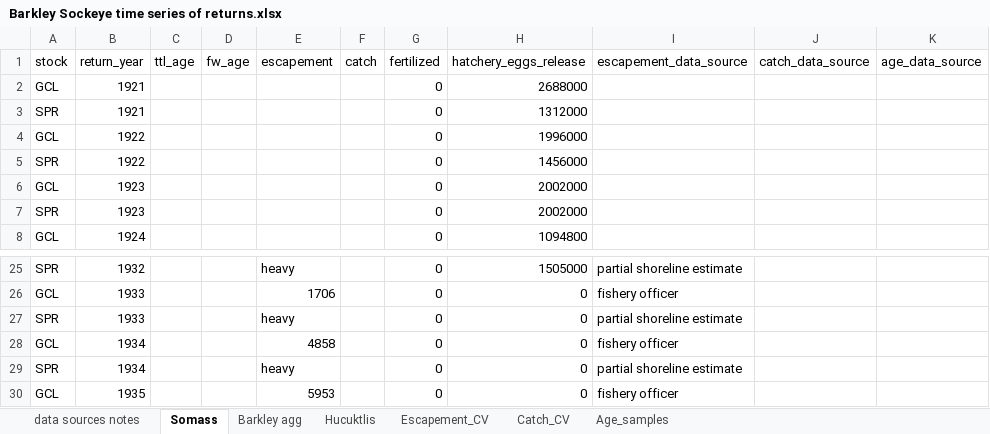
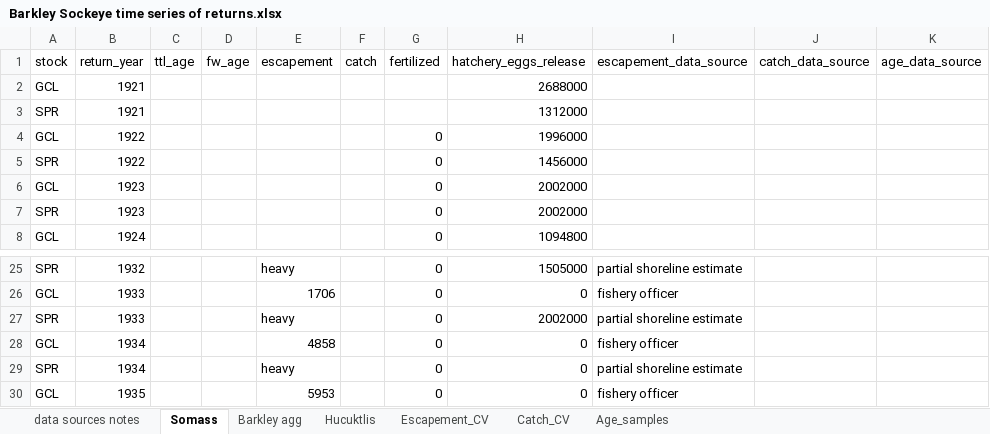
Before and after one commit to SCA-stock-assess/Barkley-Sk-CSAS, an Excel workbook: 1. data/Barkley Sockeye time series of returns.xlsx, sheet Somass, drawn as a sheet; only a part is shown, gaps mark what is left out; values as stored, in another font and other column widths than the file's, no borders; the diff names each change by its address in the sheet, - before the commit and + after, or states it on an @@ line.

Commit message:
add Anderson hatchery releases for 1929, 1931, and 1932

```diff
--- a/1. data/Barkley Sockeye time series of returns.xlsx (sheet Somass)
+++ b/1. data/Barkley Sockeye time series of returns.xlsx (sheet Somass)
-G2:G3 (fertilized): 0
+G2:G3 (fertilized): (empty)
-H27 (hatchery_eggs_release): 0
+H27 (hatchery_eggs_release): 2002000
```
Also changed, not shown: sheet Catch_CV, sheet Escapement_CV, sheet Hucuktlis, formulas that keep their value.
